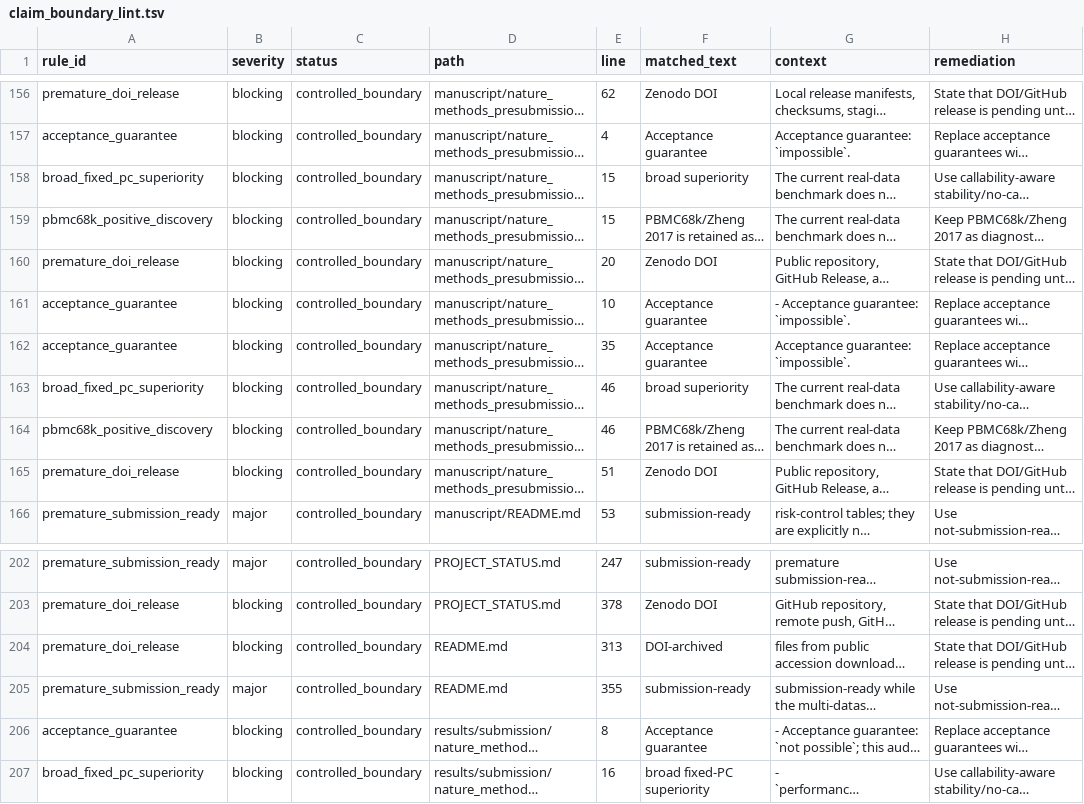
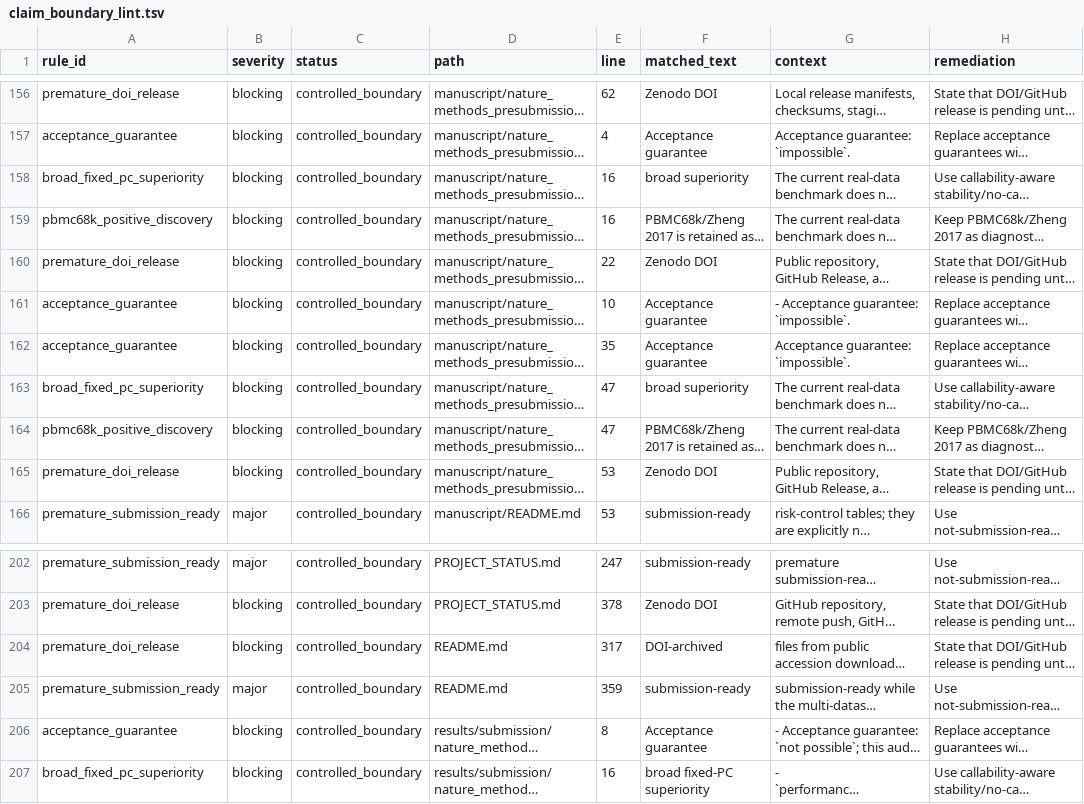
Before and after one commit to healthgreat/rmtguard, a TSV file: results/submission/claim_boundary_lint.tsv, drawn as a sheet; only a part is shown, gaps mark what is left out; long unchanged cells end in …; the diff names each change by its address in the sheet, - before the commit and + after, or states it on an @@ line.

```diff
--- a/results/submission/claim_boundary_lint.tsv
+++ b/results/submission/claim_boundary_lint.tsv
-E158:E159 (line): 15
+E158:E159 (line): 16
-E160 (line): 20
+E160 (line): 22
-E163:E164 (line): 46
+E163:E164 (line): 47
-E165 (line): 51
+E165 (line): 53
-E204 (line): 313
+E204 (line): 317
-E205 (line): 355
+E205 (line): 359
```
Also changed, not shown: results/submission/nature_methods_presubmission_send_packet.tsv, 7 other files.
